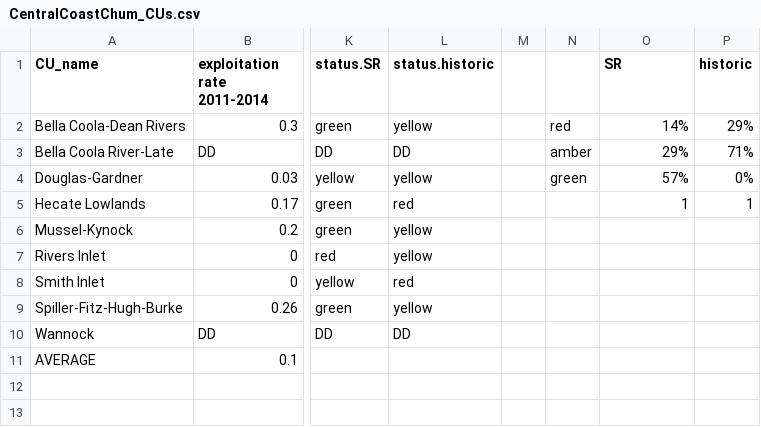
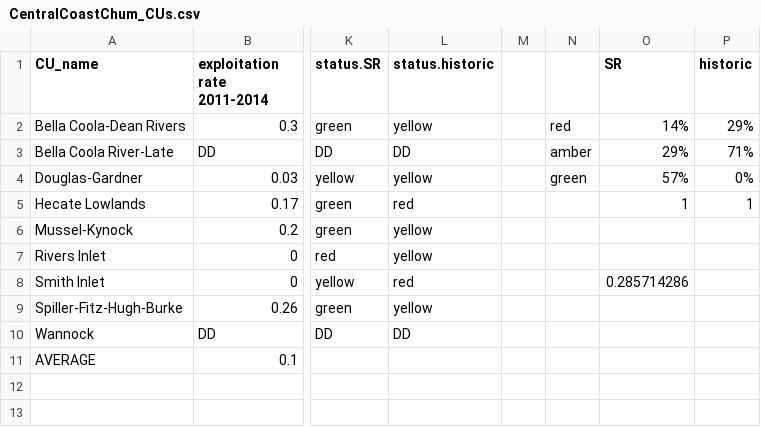
Before and after one commit to salmonwatersheds/run-reconst-sim, a CSV file: data/CentralCoastChum_CUs.csv, drawn as a sheet; only a part is shown, gaps mark what is left out; the diff names each change by its address in the sheet, - before the commit and + after, or states it on an @@ line.

```diff
--- a/data/CentralCoastChum_CUs.csv
+++ b/data/CentralCoastChum_CUs.csv
-O8 (SR): (empty)
+O8 (SR): 0.285714286
```
Also changed, not shown: 11 other files.
